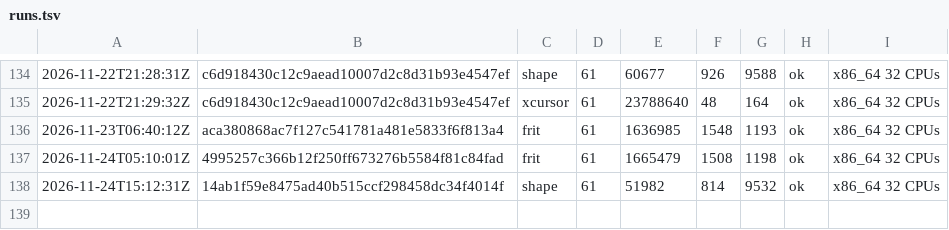
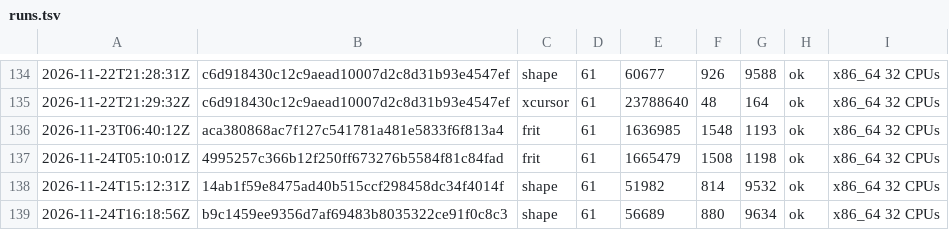
Before and after one commit to vtium/vtium, a TSV file: crates/vtium-config/fuzz/runs.tsv, drawn as a sheet; only a part is shown, gaps mark what is left out.

Commit message:
test(vtium-config): the shape fuzz target's run with the block keys

```diff
--- a/crates/vtium-config/fuzz/runs.tsv
+++ b/crates/vtium-config/fuzz/runs.tsv
@@ -138 +138,2 @@
 2026-11-24T15:12:31Z	14ab1f59e8475ad40b515ccf298458dc34f4014f	shape	61	51982	814	9532	ok	x86_64 32 CPUs
+2026-11-24T16:18:56Z	b9c1459ee9356d7af69483b8035322ce91f0c8c3	shape	61	56689	880	9634	ok	x86_64 32 CPUs
```
